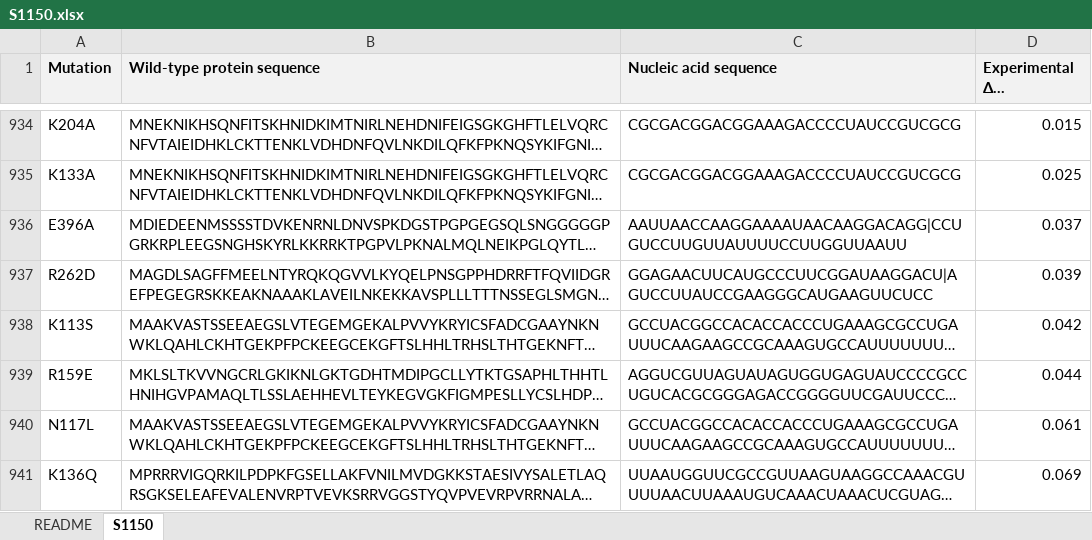
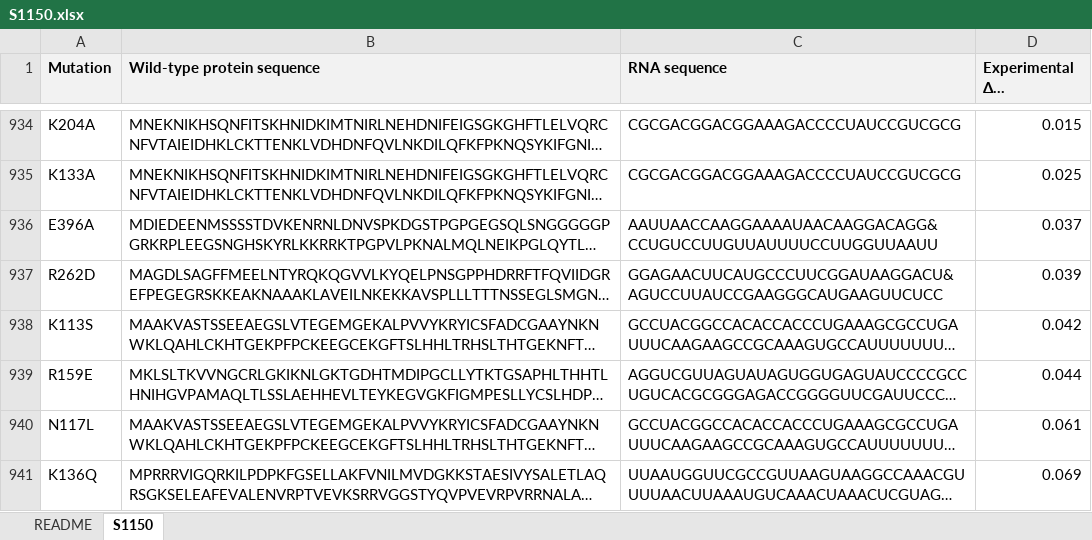
Before and after one commit to minghuilab/PremPNI, an Excel workbook: datasets/S1150.xlsx, sheet S1150, drawn as a sheet; only a part is shown, gaps mark what is left out; long unchanged cells end in …; values as stored, in another font and other column widths than the file's, no borders; table styles not drawn; the diff covers the shown part only; the diff names each change by its address in the sheet, - before the commit and + after, or states it on an @@ line.

```diff
--- a/datasets/S1150.xlsx (sheet S1150)
+++ b/datasets/S1150.xlsx (sheet S1150)
-C1: Nucleic acid sequence
+C1: RNA sequence
-C936 (RNA sequence): AAUUAACCAAGGAAAAUAACAAGGACAGG|CCUGUCCUUGUUAUUUUCCUUGGUUAAUU
+C936 (RNA sequence): AAUUAACCAAGGAAAAUAACAAGGACAGG&CCUGUCCUUGUUAUUUUCCUUGGUUAAUU
-C937 (RNA sequence): GGAGAACUUCAUGCCCUUCGGAUAAGGACU|AGUCCUUAUCCGAAGGGCAUGAAGUUCUCC
+C937 (RNA sequence): GGAGAACUUCAUGCCCUUCGGAUAAGGACU&AGUCCUUAUCCGAAGGGCAUGAAGUUCUCC
```
Also changed, not shown: 65 edited cells elsewhere in this sheet, sheet README, datasets/S1336.xlsx, datasets/S1664.xlsx, 1 other file.
